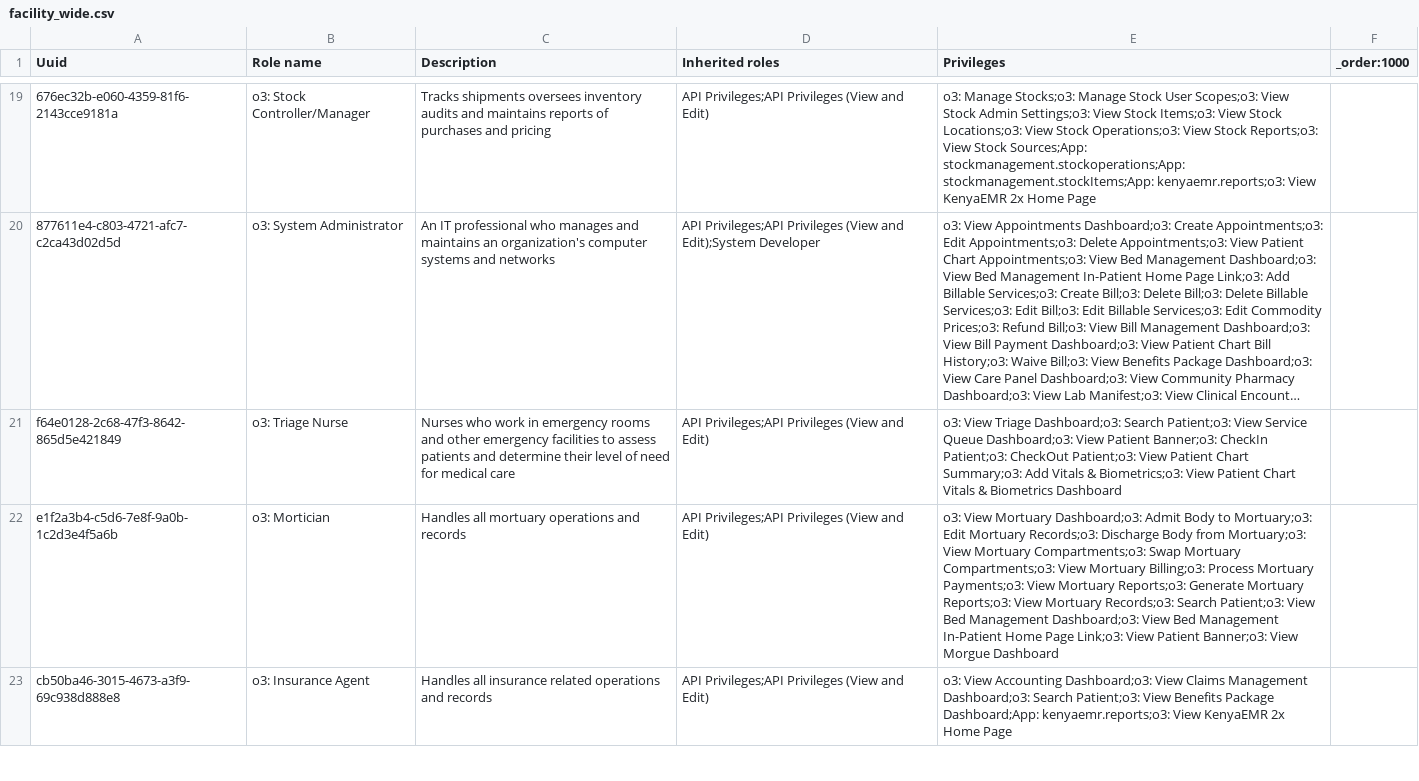
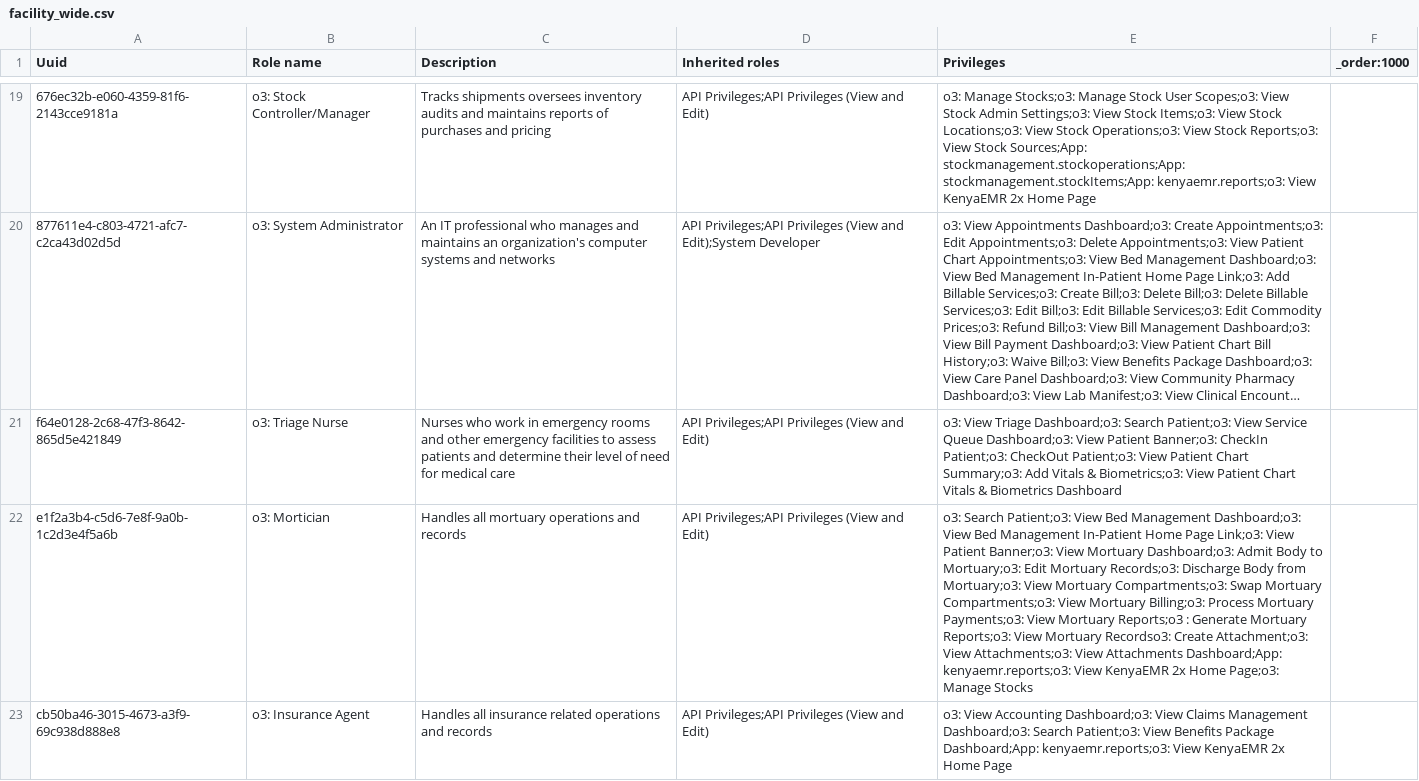
Before and after one commit to palladiumkenya/openmrs-config-kenyaemr, a CSV file: configuration/roles/facility_wide.csv, drawn as a sheet; only a part is shown, gaps mark what is left out; long unchanged cells end in …; the diff covers the shown part only; the diff names each change by its address in the sheet, - before the commit and + after, or states it on an @@ line.

```diff
--- a/configuration/roles/facility_wide.csv
+++ b/configuration/roles/facility_wide.csv
-E22 (Privileges): o3: View Mortuary Dashboard;o3: Admit Body to Mortuary;o3: Edit Mortuary Records;o3: Discharge Body from Mortuary;o3: View Mortuary Compartments;o3: Swap Mortuary Compartments;o3: View Mortuary Billing;o3: Process Mortuary Payments;o3: View Mortuary Reports;o3: Generate Mortuary Reports;o3: View Mortuary Records;o3: Search Patient;o3: View Bed Management Dashboard;o3: View Bed Management In-Patient Home Page Link;o3: View Patient Banner;o3: View Morgue Dashboard
+E22 (Privileges): o3: Search Patient;o3: View Bed Management Dashboard;o3: View Bed Management In-Patient Home Page Link;o3: View Patient Banner;o3: View Mortuary Dashboard;o3: Admit Body to Mortuary;o3: Edit Mortuary Records;o3: Discharge Body from Mortuary;o3: View Mortuary Compartments;o3: Swap Mortuary Compartments;o3: View Mortuary Billing;o3: Process Mortuary Payments;o3: View Mortuary Reports;o3 : Generate Mortuary Reports;o3: View Mortuary Recordso3: Create Attachment;o3: View Attachments;o3: View Attachments Dashboard;App: kenyaemr.reports;o3: View KenyaEMR 2x Home Page;o3: Manage Stocks
```
Also changed, not shown: 1 edited cell elsewhere in this file.
